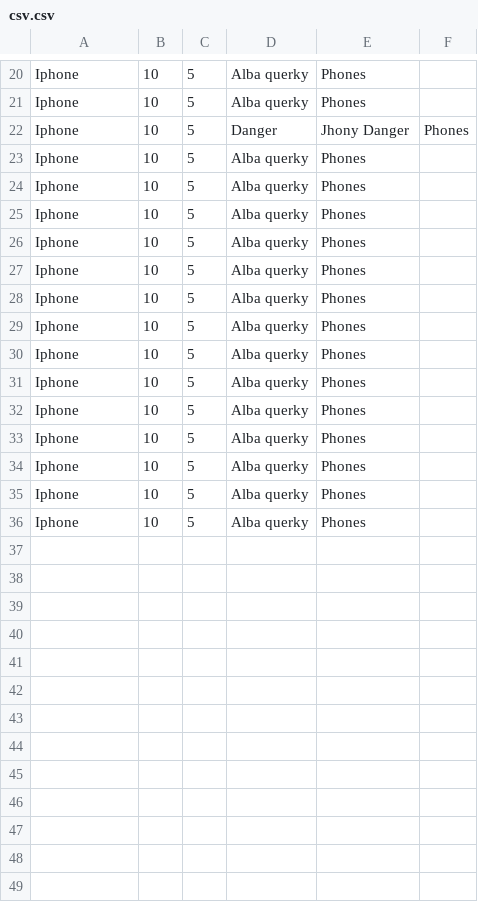
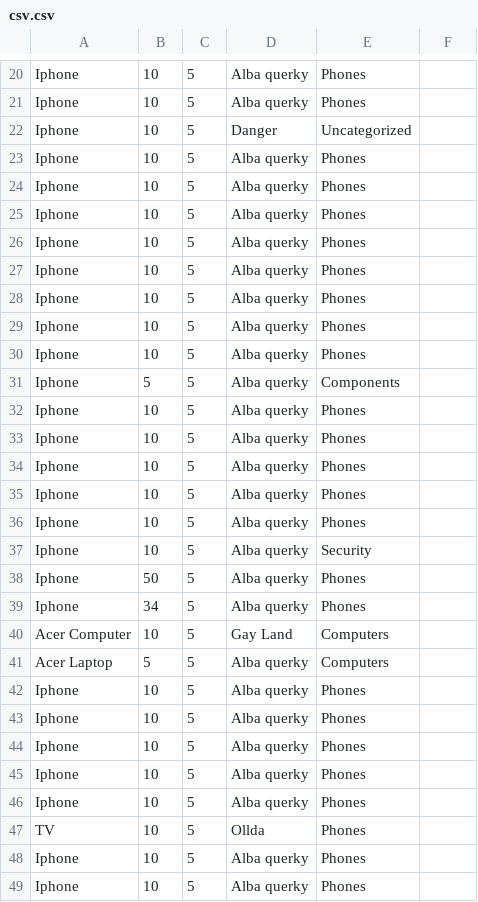
Before and after one commit to Spencerkifell/3P5_Proj, a CSV file: csv.csv, drawn as a sheet; only a part is shown, gaps mark what is left out; the shorter side is filled out with more unchanged rows; the diff covers the shown part only.

```diff
--- a/csv.csv
+++ b/csv.csv
@@ -21,3 +21,28 @@ Iphone,10,5,Alba querky,Phones
 Iphone,10,5,Alba querky,Phones
-Iphone,10,5,Danger, Jhony Danger,Phones
+Iphone,10,5,Danger,Uncategorized
+Iphone,10,5,Alba querky,Phones
+Iphone,10,5,Alba querky,Phones
+Iphone,10,5,Alba querky,Phones
+Iphone,10,5,Alba querky,Phones
+Iphone,10,5,Alba querky,Phones
+Iphone,10,5,Alba querky,Phones
+Iphone,10,5,Alba querky,Phones
+Iphone,10,5,Alba querky,Phones
+Iphone,5,5,Alba querky,Components
+Iphone,10,5,Alba querky,Phones
+Iphone,10,5,Alba querky,Phones
+Iphone,10,5,Alba querky,Phones
+Iphone,10,5,Alba querky,Phones
+Iphone,10,5,Alba querky,Phones
+Iphone,10,5,Alba querky,Security
+Iphone,50,5,Alba querky,Phones
+Iphone,34,5,Alba querky,Phones
+Acer Computer,10,5,Gay Land,Computers
+Acer Laptop,5,5,Alba querky,Computers
+Iphone,10,5,Alba querky,Phones
+Iphone,10,5,Alba querky,Phones
+Iphone,10,5,Alba querky,Phones
+Iphone,10,5,Alba querky,Phones
+Iphone,10,5,Alba querky,Phones
+TV,10,5,Ollda,Phones
 Iphone,10,5,Alba querky,Phones
```
Also changed, not shown: 11 added rows elsewhere in this file, 21 other files.
